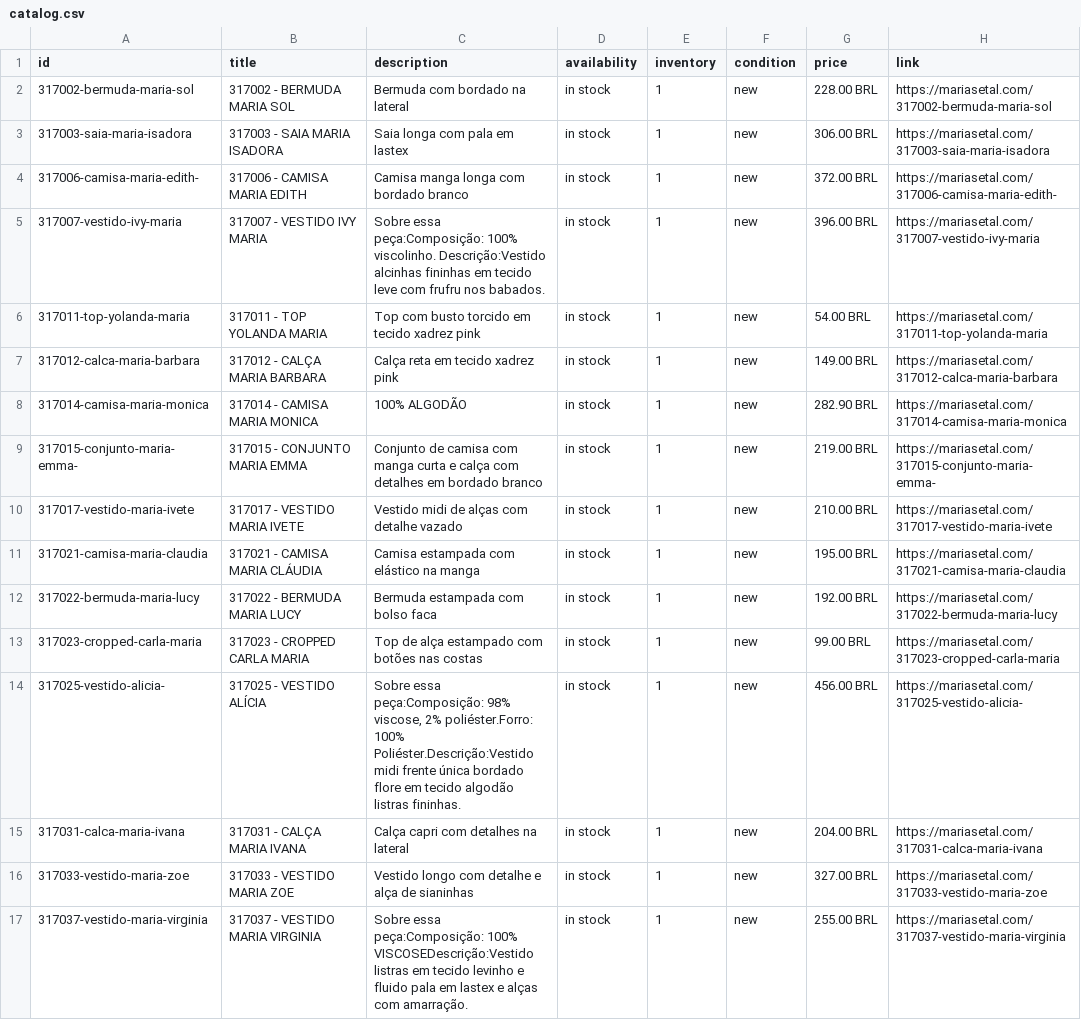
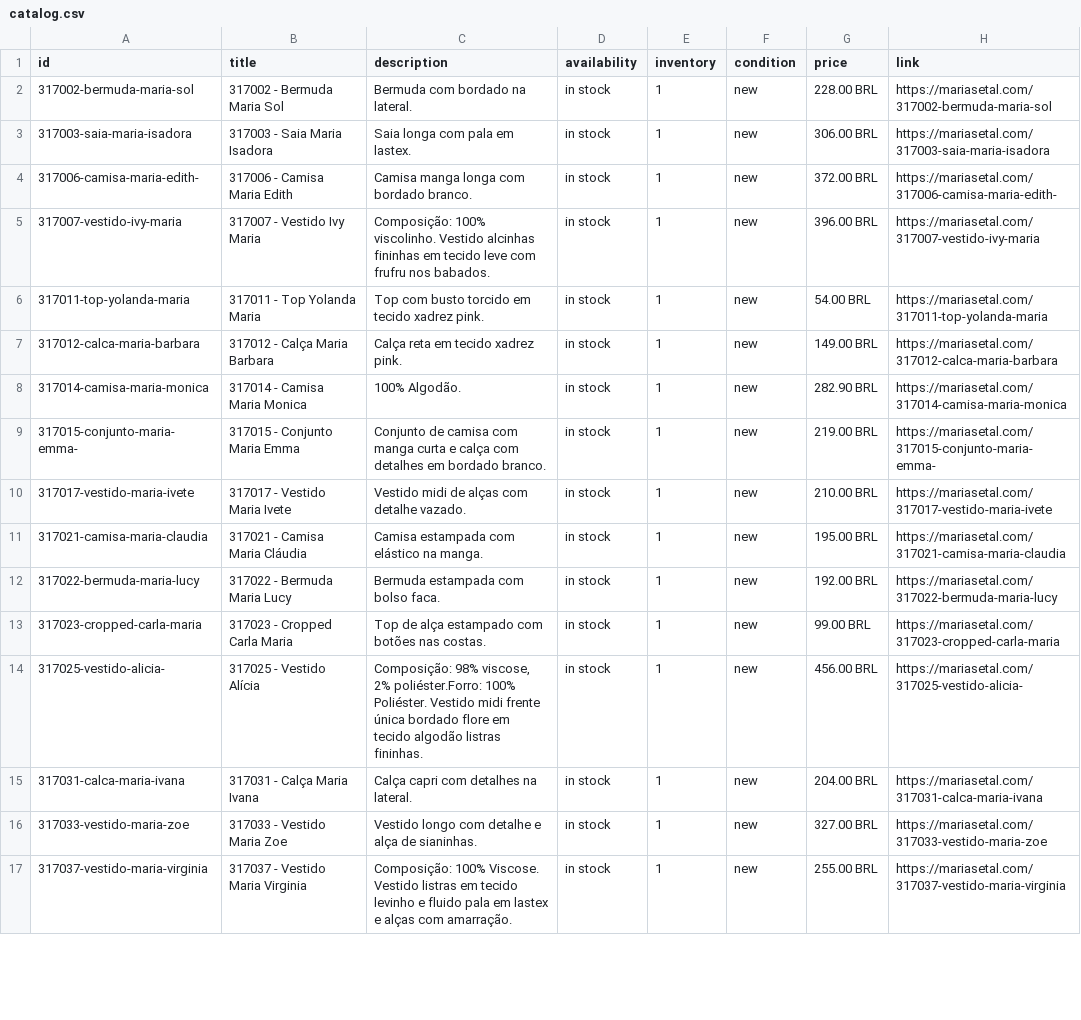
Before and after one commit to arielbonfim/marias-e-tal-scraper, a CSV file: catalog.csv, drawn as a sheet; only a part is shown; the diff covers the shown part only; the diff names each change by its address in the sheet, - before the commit and + after, or states it on an @@ line.

```diff
--- a/catalog.csv
+++ b/catalog.csv
-B2 (title): 317002 - BERMUDA MARIA SOL
+B2 (title): 317002 - Bermuda Maria Sol
-C2 (description): Bermuda com bordado na lateral
+C2 (description): Bermuda com bordado na lateral.
-B3 (title): 317003 - SAIA MARIA ISADORA
+B3 (title): 317003 - Saia Maria Isadora
-C3 (description): Saia longa com pala em lastex
+C3 (description): Saia longa com pala em lastex.
-B4 (title): 317006 - CAMISA MARIA EDITH
+B4 (title): 317006 - Camisa Maria Edith
-C4 (description): Camisa manga longa com bordado branco
+C4 (description): Camisa manga longa com bordado branco.
-B5 (title): 317007 - VESTIDO IVY MARIA
+B5 (title): 317007 - Vestido Ivy Maria
-C5 (description): Sobre essa peça:Composição: 100% viscolinho. Descrição:Vestido alcinhas fininhas…
+C5 (description): Composição: 100% viscolinho. Vestido alcinhas fininhas…
-B6 (title): 317011 - TOP YOLANDA MARIA
+B6 (title): 317011 - Top Yolanda Maria
-C6 (description): Top com busto torcido em tecido xadrez pink
+C6 (description): Top com busto torcido em tecido xadrez pink.
-B7 (title): 317012 - CALÇA MARIA BARBARA
+B7 (title): 317012 - Calça Maria Barbara
-C7 (description): Calça reta em tecido xadrez pink
+C7 (description): Calça reta em tecido xadrez pink.
-B8 (title): 317014 - CAMISA MARIA MONICA
+B8 (title): 317014 - Camisa Maria Monica
-C8 (description): 100% ALGODÃO
+C8 (description): 100% Algodão.
-B9 (title): 317015 - CONJUNTO MARIA EMMA
+B9 (title): 317015 - Conjunto Maria Emma
-C9 (description): …em bordado branco
+C9 (description): …em bordado branco.
-B10 (title): 317017 - VESTIDO MARIA IVETE
+B10 (title): 317017 - Vestido Maria Ivete
-C10 (description): Vestido midi de alças com detalhe vazado
+C10 (description): Vestido midi de alças com detalhe vazado.
-B11 (title): 317021 - CAMISA MARIA CLÁUDIA
+B11 (title): 317021 - Camisa Maria Cláudia
-C11 (description): Camisa estampada com elástico na manga
+C11 (description): Camisa estampada com elástico na manga.
-B12 (title): 317022 - BERMUDA MARIA LUCY
+B12 (title): 317022 - Bermuda Maria Lucy
-C12 (description): Bermuda estampada com bolso faca
+C12 (description): Bermuda estampada com bolso faca.
-B13 (title): 317023 - CROPPED CARLA MARIA
+B13 (title): 317023 - Cropped Carla Maria
-C13 (description): Top de alça estampado com botões nas costas
+C13 (description): Top de alça estampado com botões nas costas.
-B14 (title): 317025 - VESTIDO ALÍCIA
+B14 (title): 317025 - Vestido Alícia
-C14 (description): Sobre essa peça:Composição: 98% viscose, 2% poliéster.Forro: 100% Poliéster.Descrição:Vestido midi frente…
+C14 (description): Composição: 98% viscose, 2% poliéster.Forro: 100% Poliéster. Vestido midi frente…
-B15 (title): 317031 - CALÇA MARIA IVANA
+B15 (title): 317031 - Calça Maria Ivana
-C15 (description): Calça capri com detalhes na lateral
+C15 (description): Calça capri com detalhes na lateral.
-B16 (title): 317033 - VESTIDO MARIA ZOE
+B16 (title): 317033 - Vestido Maria Zoe
-C16 (description): …alça de sianinhas
+C16 (description): …alça de sianinhas.
-B17 (title): 317037 - VESTIDO MARIA VIRGINIA
+B17 (title): 317037 - Vestido Maria Virginia
-C17 (description): Sobre essa peça:Composição: 100% VISCOSEDescrição:Vestido listras em…
+C17 (description): Composição: 100% Viscose. Vestido listras em…
```
Also changed, not shown: 61 edited cells elsewhere in this file, 1 other file.
